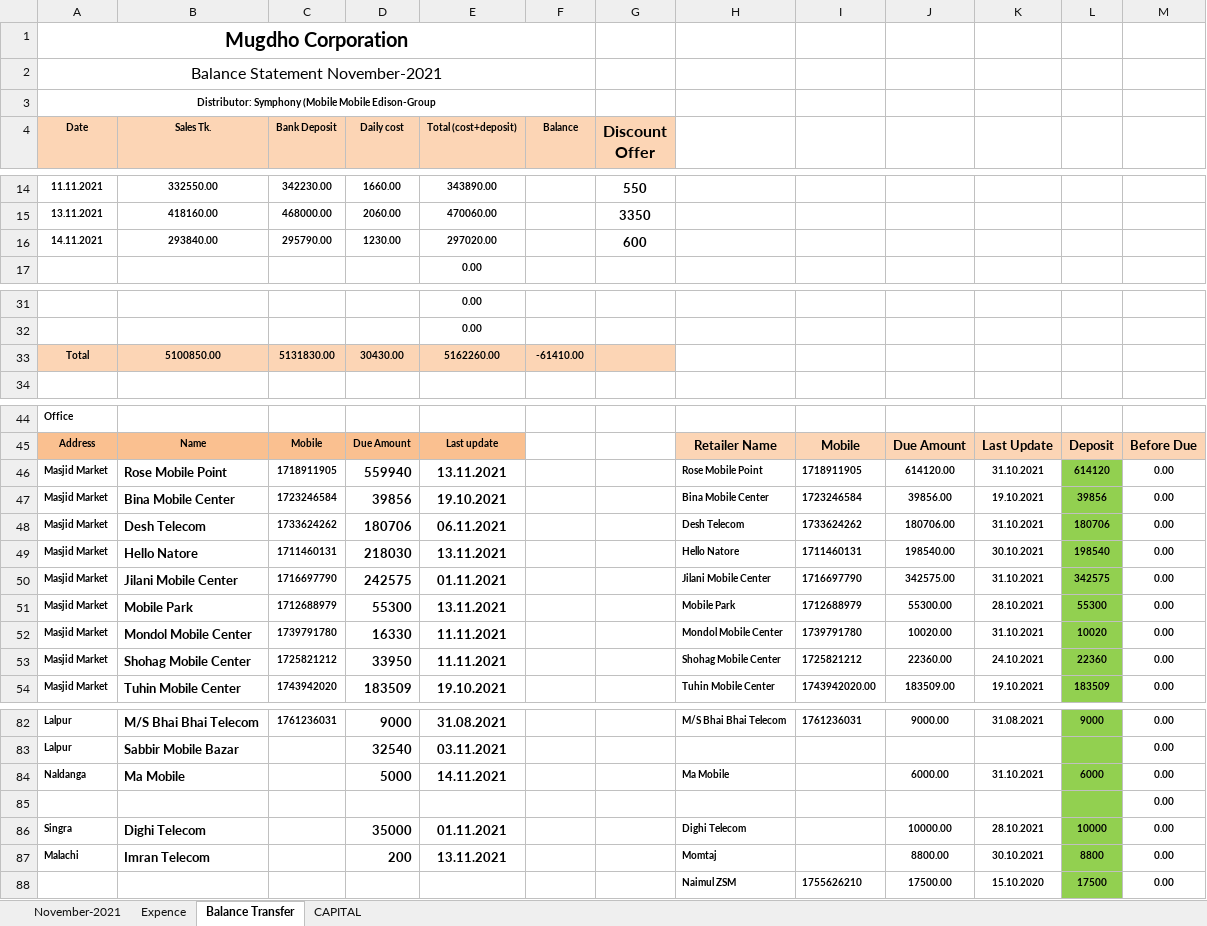
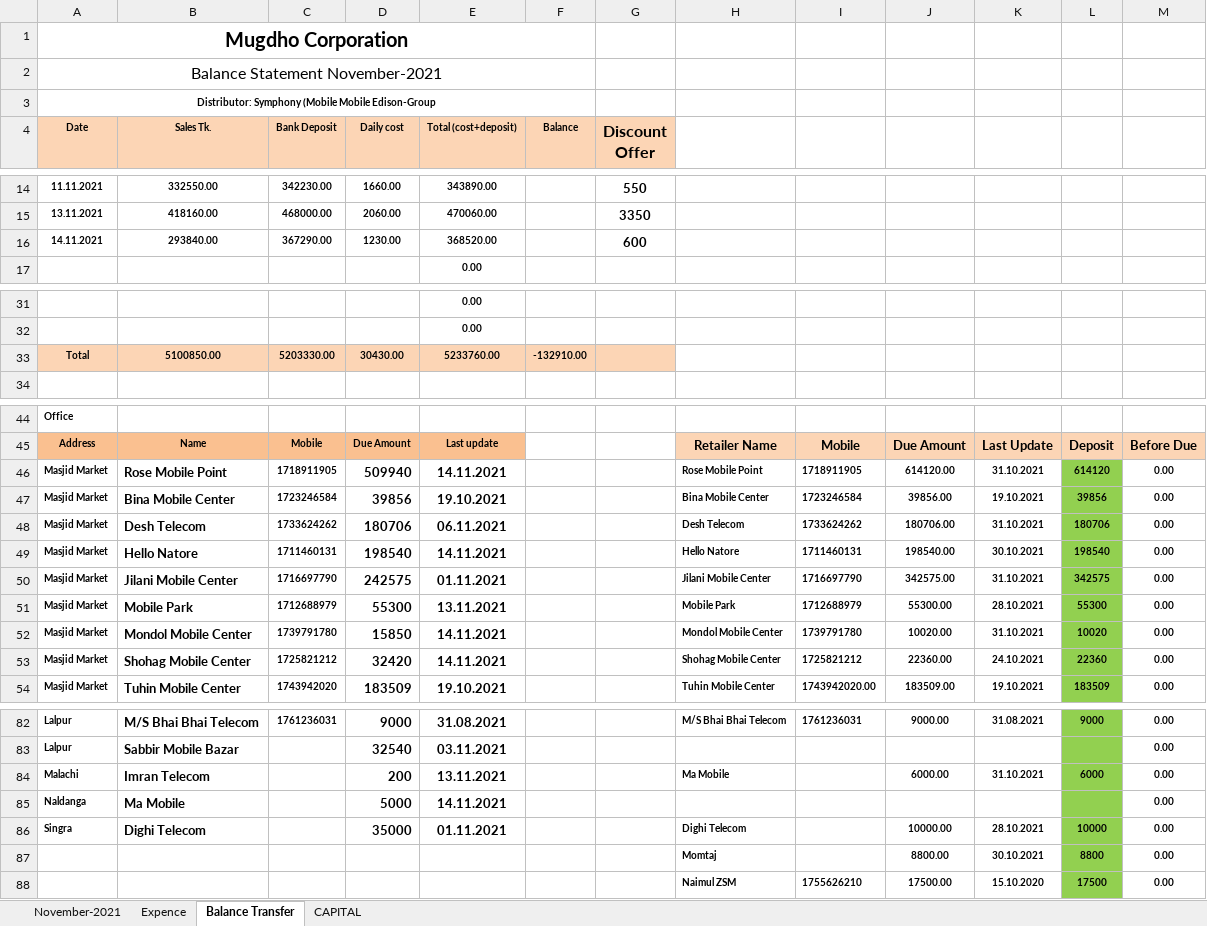
Before and after one commit to rahinul/MCU, an Excel workbook: Symphony/NOVEMBER/14.11.2021/MC Bank Statement November-2021.xlsx, sheet Balance Transfer, drawn as a sheet; only a part is shown, gaps mark what is left out; values as stored, in another font and other column widths than the file's, no borders; charts and pictures not drawn; removed rows and columns are numbered as before the commit, all else as after; the diff covers the shown part only; the diff names each change by its address in the sheet, - before the commit and + after, or states it on an @@ line.

```diff
--- a/Symphony/NOVEMBER/14.11.2021/MC Bank Statement November-2021.xlsx (sheet Balance Transfer)
+++ b/Symphony/NOVEMBER/14.11.2021/MC Bank Statement November-2021.xlsx (sheet Balance Transfer)
-C16 (Bank Deposit): 295790.00
+C16 (Bank Deposit): 367290.00
-E16 (Total (cost+deposit)): 297020.00
+E16 (Total (cost+deposit)): 368520.00
-C33 (Bank Deposit): 5131830.00
+C33 (Bank Deposit): 5203330.00
-E33 (Total (cost+deposit)): 5162260.00
+E33 (Total (cost+deposit)): 5233760.00
-F33 (Balance): -61410.00
+F33 (Balance): -132910.00
-D46 (Daily cost): 559940
+D46 (Daily cost): 509940
-E46 (Total (cost+deposit)): 13.11.2021
+E46 (Total (cost+deposit)): 14.11.2021
-D49 (Daily cost): 218030
+D49 (Daily cost): 198540
-E49 (Total (cost+deposit)): 13.11.2021
+E49 (Total (cost+deposit)): 14.11.2021
-D52 (Daily cost): 16330
+D52 (Daily cost): 15850
-E52:E53 (Total (cost+deposit)): 11.11.2021
+E52:E53 (Total (cost+deposit)): 14.11.2021
-D53 (Daily cost): 33950
+D53 (Daily cost): 32420
+row 84: Malachi | Imran Telecom |  | 200 | 13.11.2021 |  |  | Ma Mobile |  | 6000.00 | 31.10.2021 | 6000 | 0.00
-H85: Ma Mobile
+H85: (empty)
-J85: 6000.00
+J85: (empty)
-K85: 31.10.2021
+K85: (empty)
-L85: 6000
+L85: (empty)
-row 85:  |  |  |  |  |  |  |  |  |  |  |  | 0.00
-A87 (Date): Malachi
+A87 (Date): (empty)
-B87 (Sales Tk.): Imran Telecom
+B87 (Sales Tk.): (empty)
-D87 (Daily cost): 200
+D87 (Daily cost): (empty)
-E87 (Total (cost+deposit)): 13.11.2021
+E87 (Total (cost+deposit)): (empty)
```
Also changed, not shown: 2 edited cells elsewhere in this sheet, sheet CAPITAL, formulas that keep their value, Realme/NOVEMBER/All Details/14.11.2021/realme Bank Statement November 2021.xlsx.
